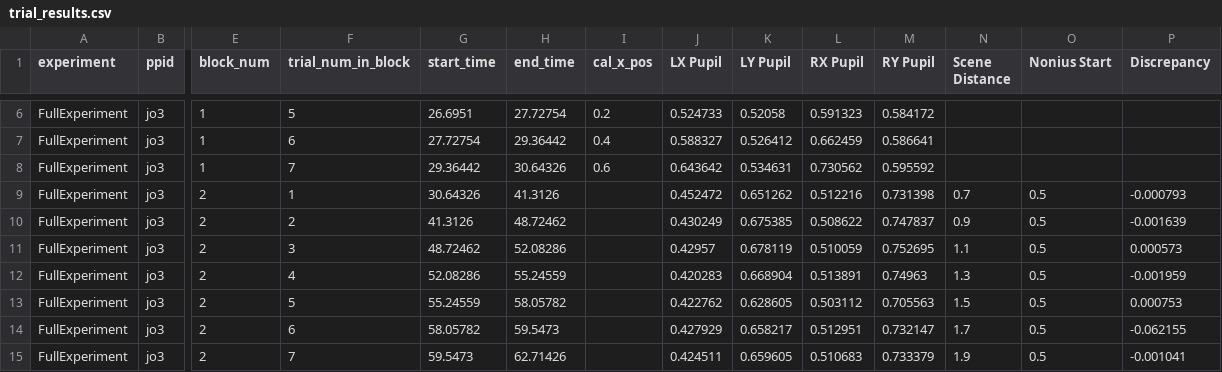
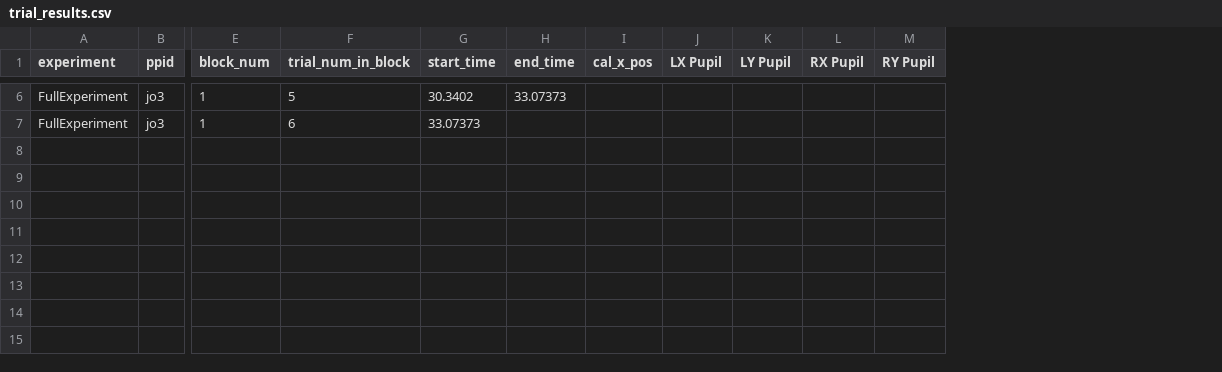
Before and after one commit to jztrxn/Honors-Project, a CSV file: Thesis HP Omnicept/UxF OutPuts/Disparometer Testing/FullExperiment/jo3/S001/trial_results.csv, drawn as a sheet; only a part is shown, gaps mark what is left out; rows hold the shown columns only; the diff covers the shown part only; the diff names each change by its address in the sheet, - before the commit and + after, or states it on an @@ line.

Commit message:
Centered Scene

```diff
--- a/Thesis HP Omnicept/UxF OutPuts/Disparometer Testing/FullExperiment/jo3/S001/trial_results.csv
+++ b/Thesis HP Omnicept/UxF OutPuts/Disparometer Testing/FullExperiment/jo3/S001/trial_results.csv
-column N (Scene Distance), empty
-column O (Nonius Start), empty
-column P (Discrepancy), empty
-G6 (start_time): 26.6951
+G6 (start_time): 30.3402
-H6 (end_time): 27.72754
+H6 (end_time): 33.07373
-I6 (cal_x_pos): 0.2
+I6 (cal_x_pos): (empty)
-J6 (LX Pupil): 0.524733
+J6 (LX Pupil): (empty)
-K6 (LY Pupil): 0.52058
+K6 (LY Pupil): (empty)
-L6 (RX Pupil): 0.591323
+L6 (RX Pupil): (empty)
-M6 (RY Pupil): 0.584172
+M6 (RY Pupil): (empty)
-G7 (start_time): 27.72754
+G7 (start_time): 33.07373
-H7 (end_time): 29.36442
+H7 (end_time): (empty)
-I7 (cal_x_pos): 0.4
+I7 (cal_x_pos): (empty)
-J7 (LX Pupil): 0.588327
+J7 (LX Pupil): (empty)
-K7 (LY Pupil): 0.526412
+K7 (LY Pupil): (empty)
-L7 (RX Pupil): 0.662459
+L7 (RX Pupil): (empty)
-M7 (RY Pupil): 0.586641
+M7 (RY Pupil): (empty)
-row 8: FullExperiment | jo3 | 1 | 7 | 29.36442 | 30.64326 | 0.6 | 0.643642 | 0.534631 | 0.730562 | 0.595592
-row 9: FullExperiment | jo3 | 2 | 1 | 30.64326 | 41.3126 |  | 0.452472 | 0.651262 | 0.512216 | 0.731398 | 0.7 | 0.5 | -0.000793
-row 10: FullExperiment | jo3 | 2 | 2 | 41.3126 | 48.72462 |  | 0.430249 | 0.675385 | 0.508622 | 0.747837 | 0.9 | 0.5 | -0.001639
-row 11: FullExperiment | jo3 | 2 | 3 | 48.72462 | 52.08286 |  | 0.42957 | 0.678119 | 0.510059 | 0.752695 | 1.1 | 0.5 | 0.000573
-row 12: FullExperiment | jo3 | 2 | 4 | 52.08286 | 55.24559 |  | 0.420283 | 0.668904 | 0.513891 | 0.74963 | 1.3 | 0.5 | -0.001959
-row 13: FullExperiment | jo3 | 2 | 5 | 55.24559 | 58.05782 |  | 0.422762 | 0.628605 | 0.503112 | 0.705563 | 1.5 | 0.5 | 0.000753
-row 14: FullExperiment | jo3 | 2 | 6 | 58.05782 | 59.5473 |  | 0.427929 | 0.658217 | 0.512951 | 0.732147 | 1.7 | 0.5 | -0.062155
-row 15: FullExperiment | jo3 | 2 | 7 | 59.5473 | 62.71426 |  | 0.424511 | 0.659605 | 0.510683 | 0.733379 | 1.9 | 0.5 | -0.001041
```
Also changed, not shown: 24 edited cells elsewhere in this file, 42 other files.
